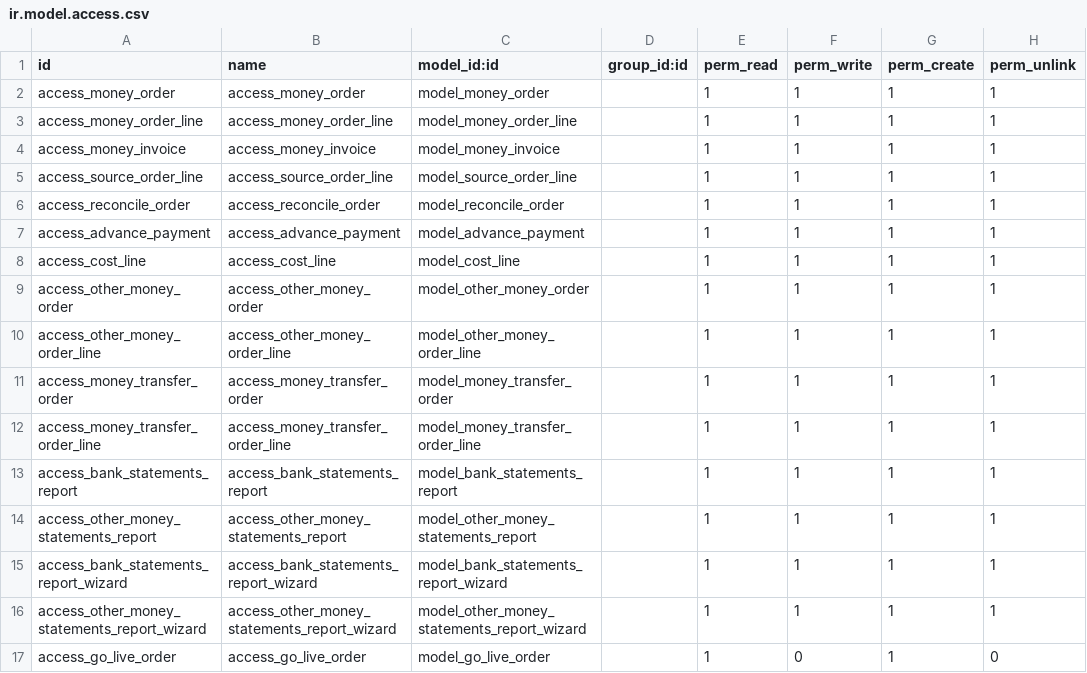
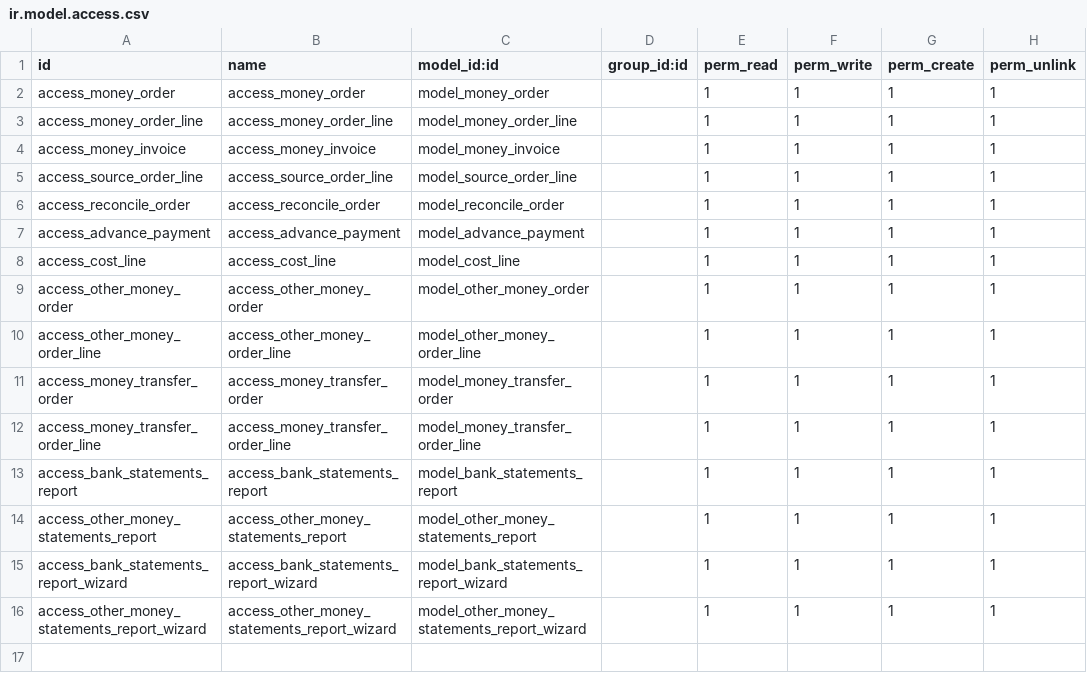
Before and after one commit to osbzr/gooderp_addons, a CSV file: money/security/ir.model.access.csv, drawn as a sheet; the diff names each change by its address in the sheet, - before the commit and + after, or states it on an @@ line.

Commit message:
[REM] go live order 设计有问题

```diff
--- a/money/security/ir.model.access.csv
+++ b/money/security/ir.model.access.csv
-row 17: access_go_live_order | access_go_live_order | model_go_live_order |  | 1 | 0 | 1 | 0
```
Also changed, not shown: 9 other files.
